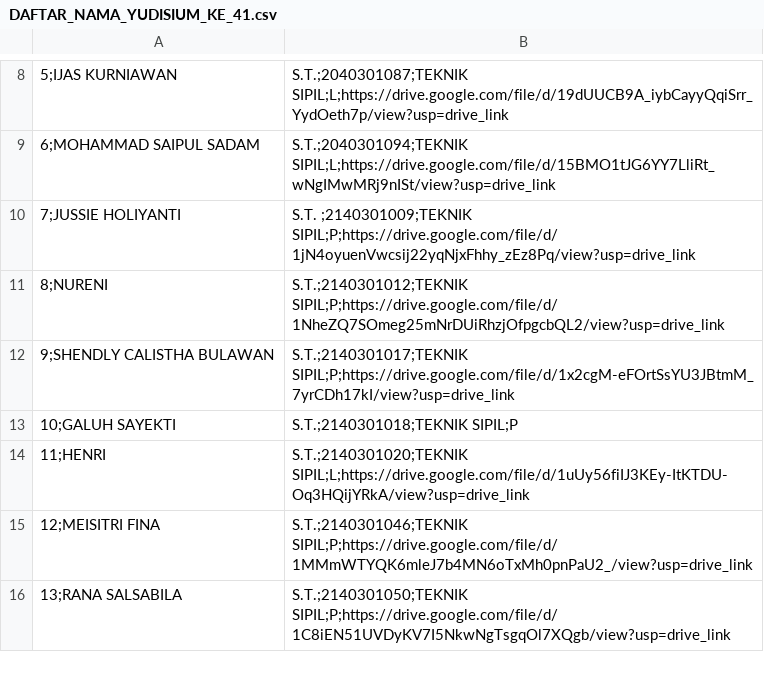
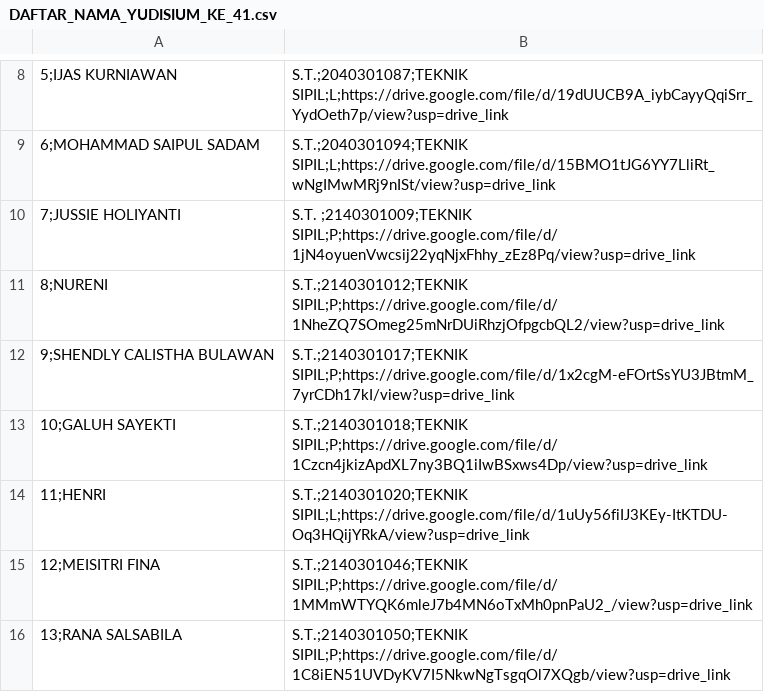
Before and after one commit to ZenRega38/FT_41, a CSV file: data/DAFTAR_NAMA_YUDISIUM_KE_41.csv, drawn as a sheet; only a part is shown, gaps mark what is left out; the diff names each change by its address in the sheet, - before the commit and + after, or states it on an @@ line.

```diff
--- a/data/DAFTAR_NAMA_YUDISIUM_KE_41.csv
+++ b/data/DAFTAR_NAMA_YUDISIUM_KE_41.csv
-B13: S.T.;2140301018;TEKNIK SIPIL;P
+B13: S.T.;2140301018;TEKNIK SIPIL;P;https://drive.google.com/file/d/1Czcn4jkizApdXL7ny3BQ1iIwBSxws4Dp/view?usp=drive_link
```
Also changed, not shown: 2 other files.
